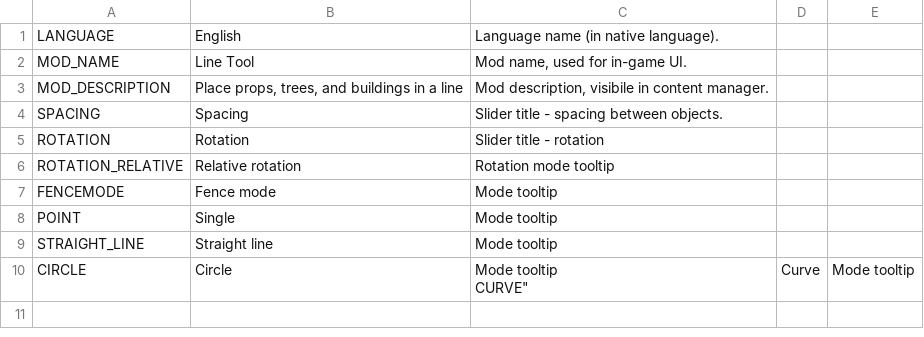
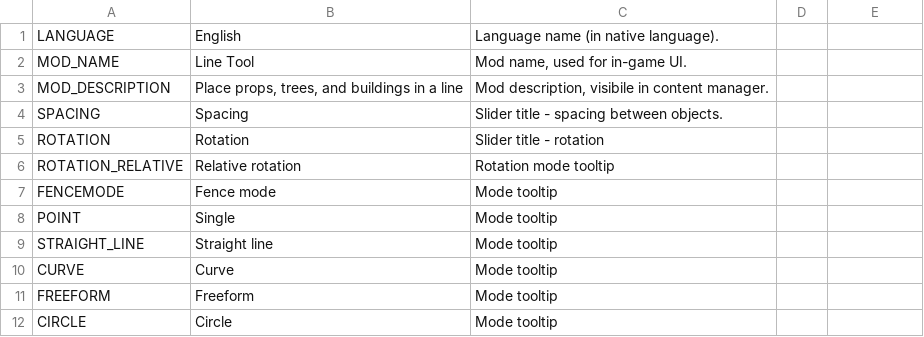
Before and after one commit to algernon-A/LineTool, a CSV file: Translations/en-EN.csv, drawn as a sheet.

Commit message:
Add separate freeform mode.

```diff
--- a/Translations/en-EN.csv
+++ b/Translations/en-EN.csv
@@ -9,3 +9,4 @@
 "STRAIGHT_LINE","Straight line","Mode tooltip"
-"CIRCLE","Circle","Mode tooltip
-"CURVE","Curve","Mode tooltip"
+"CURVE","Curve","Mode tooltip"
+"FREEFORM","Freeform","Mode tooltip"
+"CIRCLE","Circle","Mode tooltip
```
Also changed, not shown: 4 other files.
